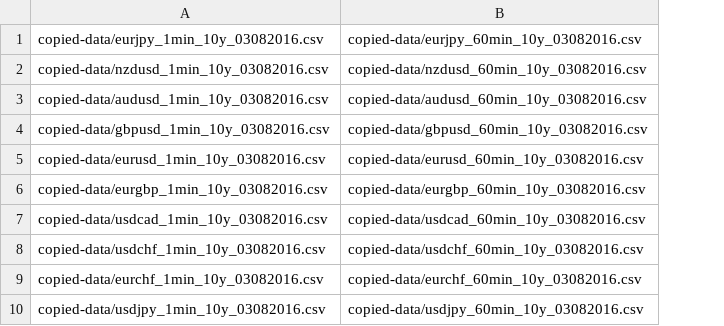
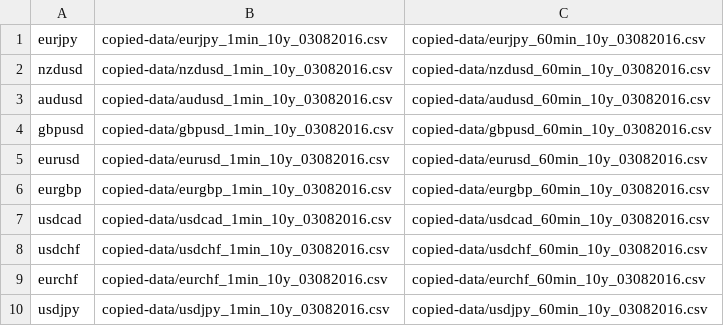
Before and after one commit to willhumphreys/backtesting, a CSV file: inputFileList.csv, drawn as a sheet; the diff names each change by its address in the sheet, - before the commit and + after, or states it on an @@ line.

```diff
--- a/inputFileList.csv
+++ b/inputFileList.csv
+column A, rows 1-10: eurjpy | nzdusd | audusd | gbpusd | eurusd | eurgbp | usdcad | usdchf | eurchf | usdjpy
```
Also changed, not shown: 6 other files.
